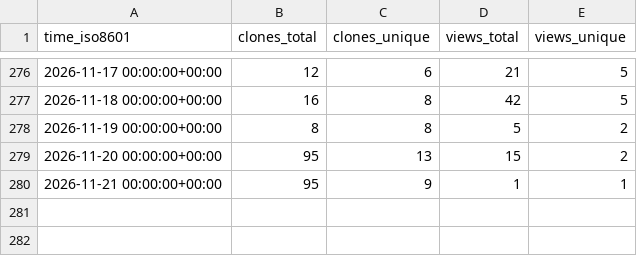
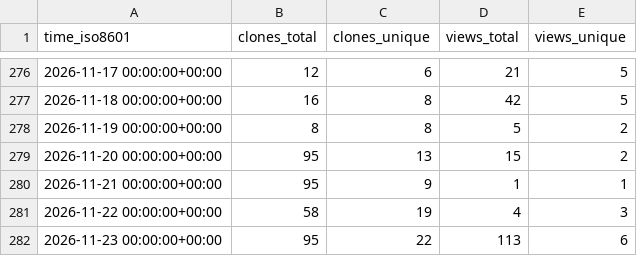
Before and after one commit to nf-neuro/repositories-statistics, a CSV file: nf-neuro/modules/ghrs-data/views_clones_aggregate.csv, drawn as a sheet; only a part is shown, gaps mark what is left out; the diff names each change by its address in the sheet, - before the commit and + after, or states it on an @@ line.

```diff
--- a/nf-neuro/modules/ghrs-data/views_clones_aggregate.csv
+++ b/nf-neuro/modules/ghrs-data/views_clones_aggregate.csv
+row 281: 2026-11-22 00:00:00+00:00 | 58 | 19 | 4 | 3
+row 282: 2026-11-23 00:00:00+00:00 | 95 | 22 | 113 | 6
```
Also changed, not shown: 1 other file.
